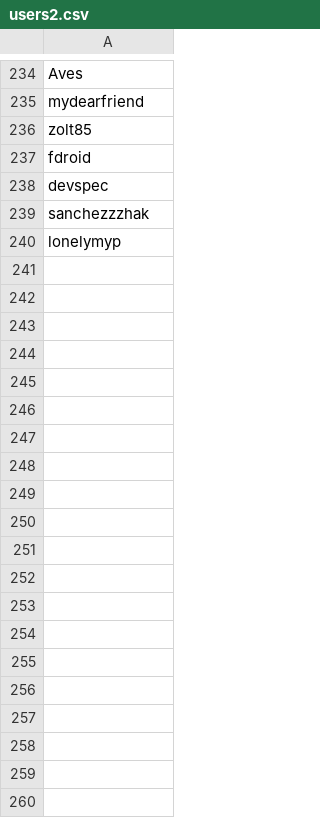
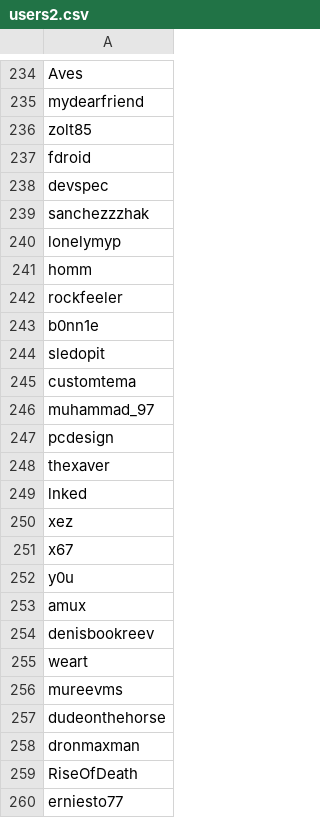
Before and after one commit to shurasementsov/qna-parser, a CSV file: src/users2.csv, drawn as a sheet; only a part is shown, gaps mark what is left out; the diff covers the shown part only; the diff names each change by its address in the sheet, - before the commit and + after, or states it on an @@ line.

```diff
--- a/src/users2.csv
+++ b/src/users2.csv
+row 241: homm
+row 242: rockfeeler
+row 243: b0nn1e
+row 244: sledopit
+row 245: customtema
+row 246: muhammad_97
+row 247: pcdesign
+row 248: thexaver
+row 249: lnked
+row 250: xez
+row 251: x67
+row 252: y0u
+row 253: amux
+row 254: denisbookreev
+row 255: weart
+row 256: mureevms
+row 257: dudeonthehorse
+row 258: dronmaxman
+row 259: RiseOfDeath
+row 260: erniesto77
```
Also changed, not shown: 40 added rows and 5 moved rows elsewhere in this file, src/users1.csv, src/users3.csv, 9 other files.
